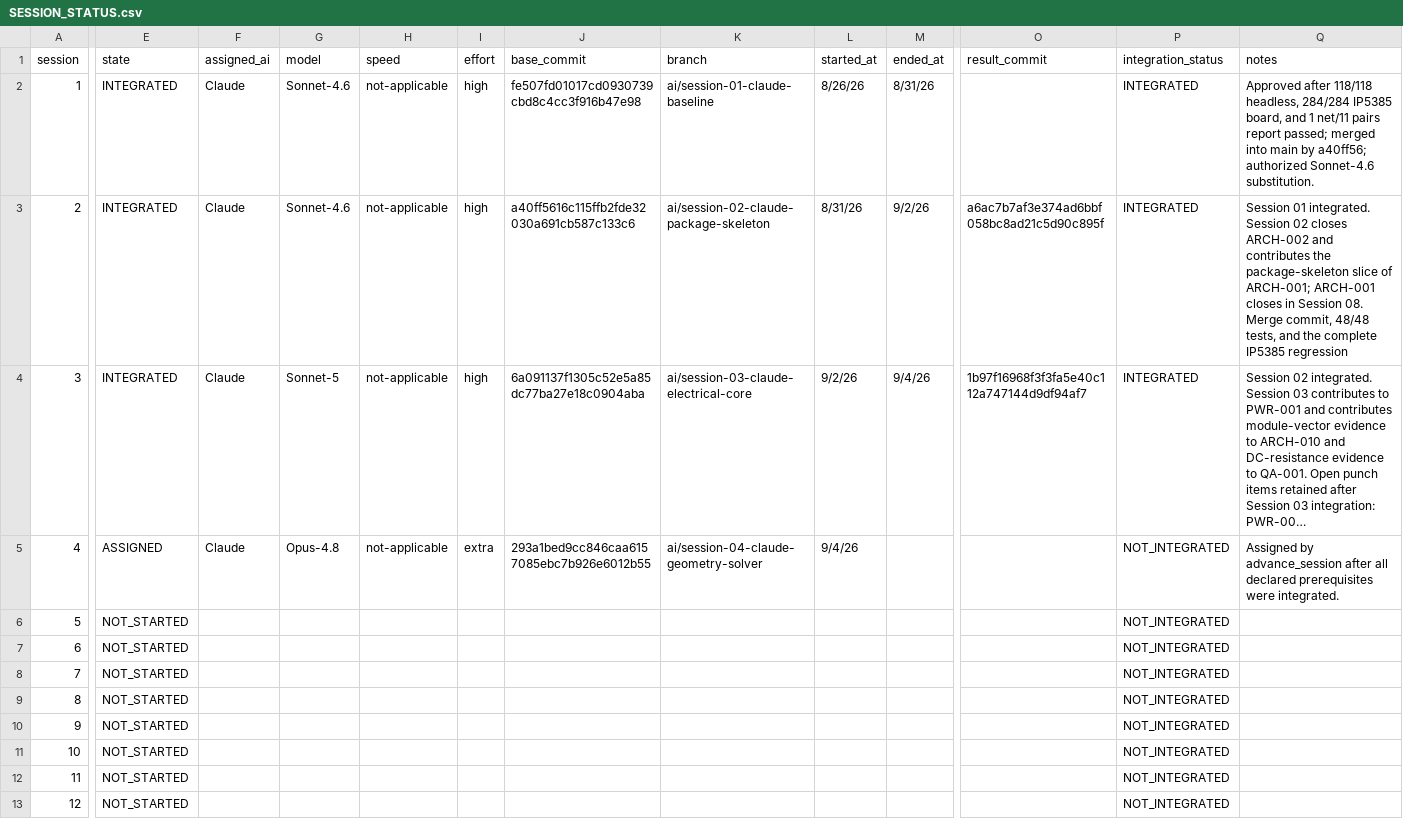
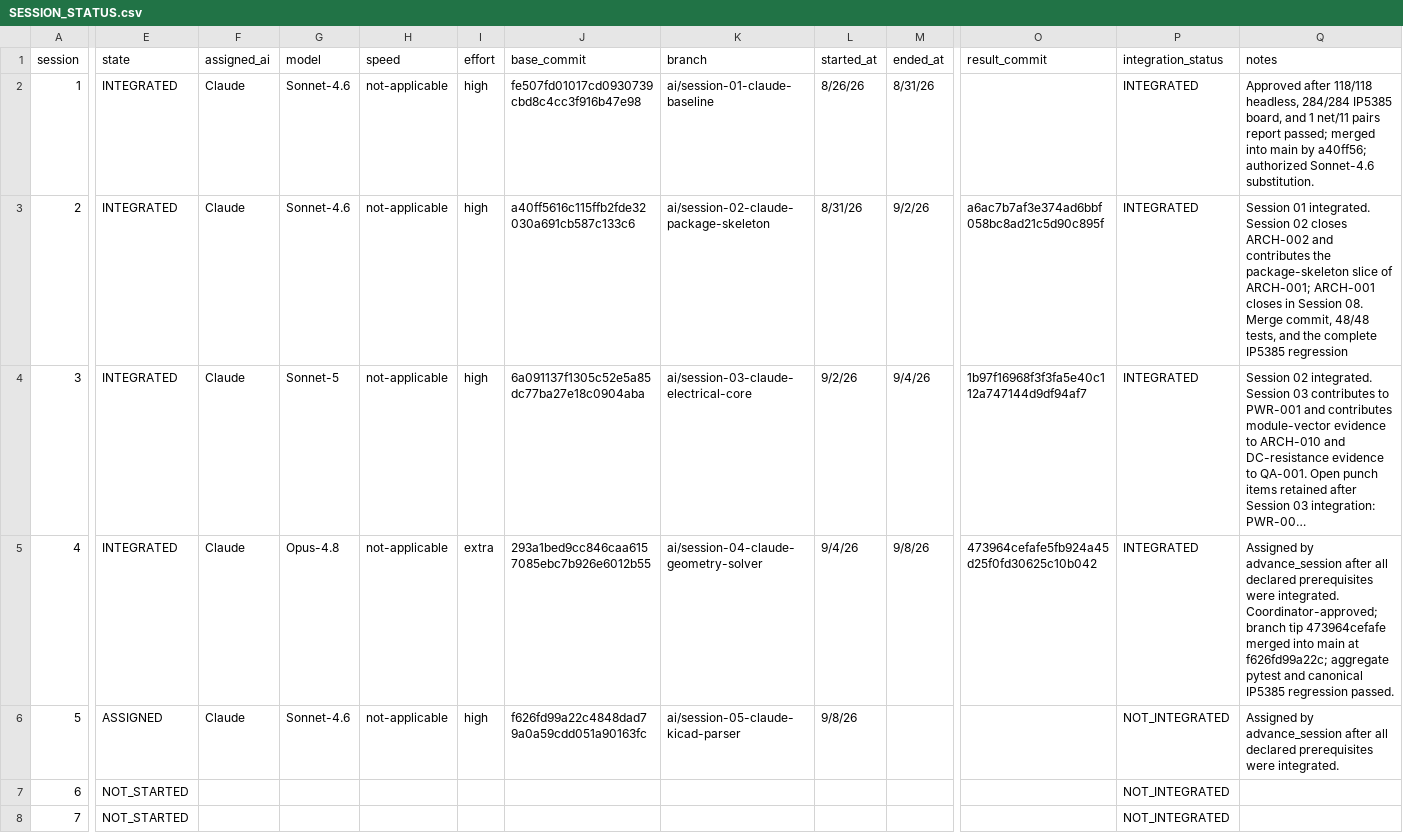
Before and after one commit to rhowlett/PathMiner, a CSV file: workspace/.ai/coordination/SESSION_STATUS.csv, drawn as a sheet; only a part is shown, gaps mark what is left out; the shorter side is filled out with more unchanged rows; long unchanged cells end in …; the diff covers the shown part only; the diff names each change by its address in the sheet, - before the commit and + after, or states it on an @@ line.

Commit message:
chore: integrate Session 04 and assign Session 05

```diff
--- a/workspace/.ai/coordination/SESSION_STATUS.csv
+++ b/workspace/.ai/coordination/SESSION_STATUS.csv
-E5 (state): ASSIGNED
+E5 (state): INTEGRATED
-M5 (ended_at): (empty)
+M5 (ended_at): 9/8/26
-O5 (result_commit): (empty)
+O5 (result_commit): 473964cefafe5fb924a45d25f0fd30625c10b042
-P5 (integration_status): NOT_INTEGRATED
+P5 (integration_status): INTEGRATED
-Q5 (notes): …were integrated.
+Q5 (notes): …were integrated. Coordinator-approved; branch tip 473964cefafe merged into main at f626fd99a22c; aggregate pytest and canonical IP5385 regression passed.
-E6 (state): NOT_STARTED
+E6 (state): ASSIGNED
-F6 (assigned_ai): (empty)
+F6 (assigned_ai): Claude
-G6 (model): (empty)
+G6 (model): Sonnet-4.6
-H6 (speed): (empty)
+H6 (speed): not-applicable
-I6 (effort): (empty)
+I6 (effort): high
-J6 (base_commit): (empty)
+J6 (base_commit): f626fd99a22c4848dad79a0a59cdd051a90163fc
-K6 (branch): (empty)
+K6 (branch): ai/session-05-claude-kicad-parser
-L6 (started_at): (empty)
+L6 (started_at): 9/8/26
-Q6 (notes): (empty)
+Q6 (notes): Assigned by advance_session after all declared prerequisites were integrated.
```
Also changed, not shown: 1 edited cell elsewhere in this file.
